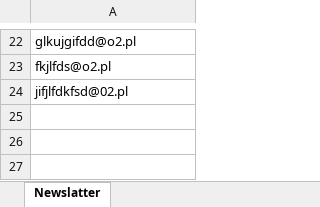
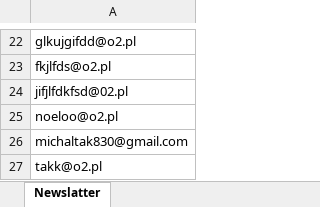
Before and after one commit to mateuszzientek/Praca, an Excel workbook: newslatter.xlsx, sheet Newslatter, drawn as a sheet; only a part is shown, gaps mark what is left out; values as stored, in another font and other column widths than the file's, no borders; the diff names each change by its address in the sheet, - before the commit and + after, or states it on an @@ line.

```diff
--- a/newslatter.xlsx (sheet Newslatter)
+++ b/newslatter.xlsx (sheet Newslatter)
+row 25: noeloo@o2.pl
+row 26: michaltak830@gmail.com
+row 27: takk@o2.pl
```
Also changed, not shown: 35 other files.
